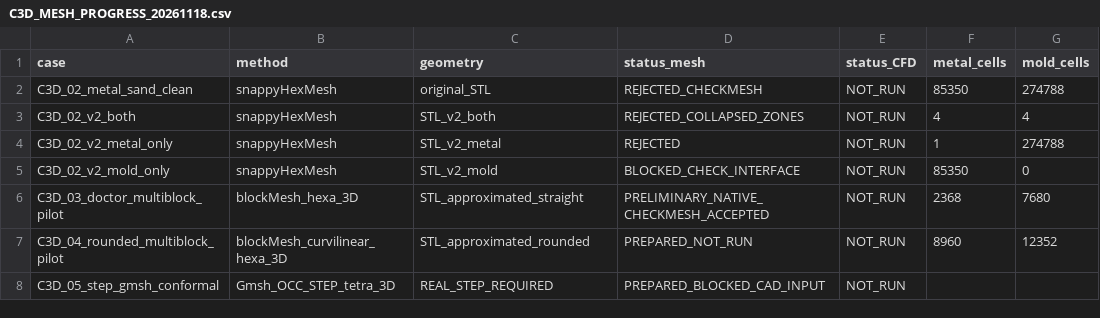
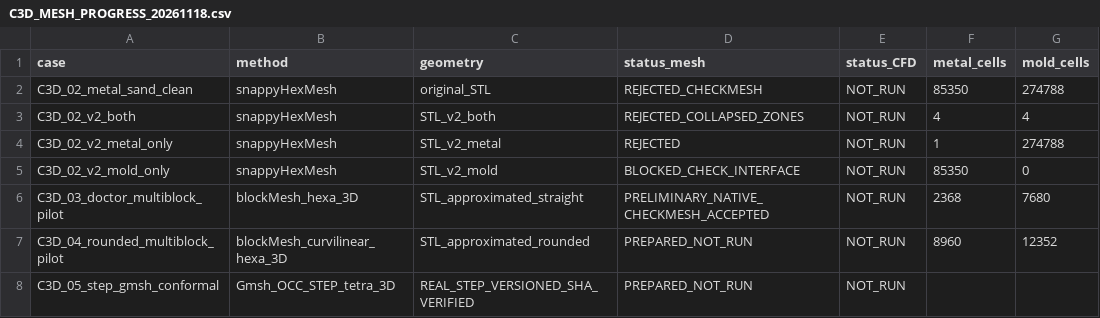
Before and after one commit to michels-lab/MasterProject, a CSV file: docs/C3D_MESH_PROGRESS_20261118.csv, drawn as a sheet; only a part is shown; the diff names each change by its address in the sheet, - before the commit and + after, or states it on an @@ line.

Commit message:
docs(c3d05): unblock CAD input state after exact original STEP files published

```diff
--- a/docs/C3D_MESH_PROGRESS_20261118.csv
+++ b/docs/C3D_MESH_PROGRESS_20261118.csv
-C8 (geometry): REAL_STEP_REQUIRED
+C8 (geometry): REAL_STEP_VERSIONED_SHA_VERIFIED
-D8 (status_mesh): PREPARED_BLOCKED_CAD_INPUT
+D8 (status_mesh): PREPARED_NOT_RUN
```
